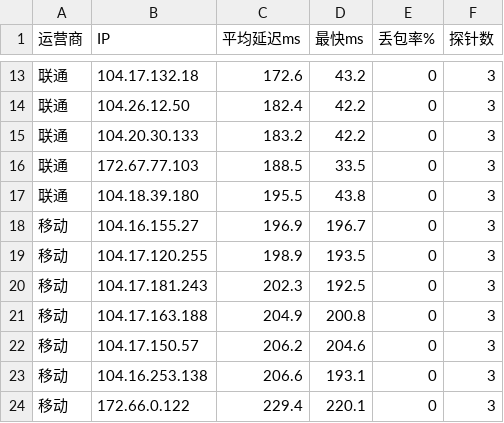
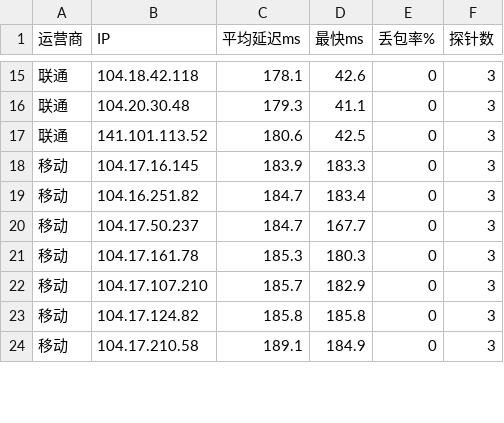
Before and after one commit to K775KK/cfopt, a CSV file: result.csv, drawn as a sheet; only a part is shown, gaps mark what is left out; the diff covers the shown part only.

```diff
--- a/result.csv
+++ b/result.csv
@@ -13,12 +15,10 @@
-联通,104.17.132.18,172.6,43.2,0,3
-联通,104.26.12.50,182.4,42.2,0,3
-联通,104.20.30.133,183.2,42.2,0,3
-联通,172.67.77.103,188.5,33.5,0,3
-联通,104.18.39.180,195.5,43.8,0,3
-移动,104.16.155.27,196.9,196.7,0,3
-移动,104.17.120.255,198.9,193.5,0,3
-移动,104.17.181.243,202.3,192.5,0,3
-移动,104.17.163.188,204.9,200.8,0,3
-移动,104.17.150.57,206.2,204.6,0,3
-移动,104.16.253.138,206.6,193.1,0,3
-移动,172.66.0.122,229.4,220.1,0,3
+联通,104.18.42.118,178.1,42.6,0,3
+联通,104.20.30.48,179.3,41.1,0,3
+联通,141.101.113.52,180.6,42.5,0,3
+移动,104.17.16.145,183.9,183.3,0,3
+移动,104.16.251.82,184.7,183.4,0,3
+移动,104.17.50.237,184.7,167.7,0,3
+移动,104.17.161.78,185.3,180.3,0,3
+移动,104.17.107.210,185.7,182.9,0,3
+移动,104.17.124.82,185.8,185.8,0,3
+移动,104.17.210.58,189.1,184.9,0,3
```
Also changed, not shown: 4 added rows, 2 removed rows and 29 edited cells elsewhere in this file, 1 other file.
